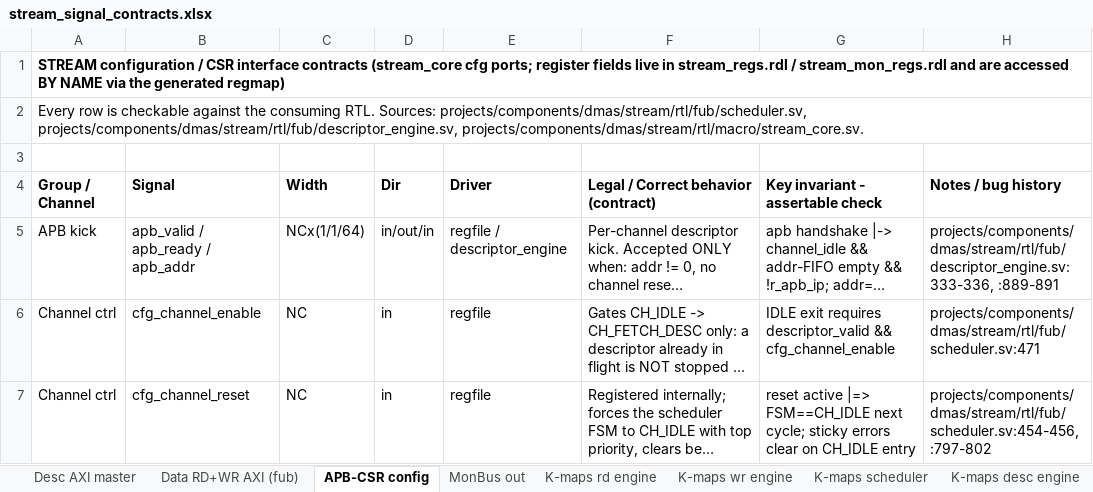
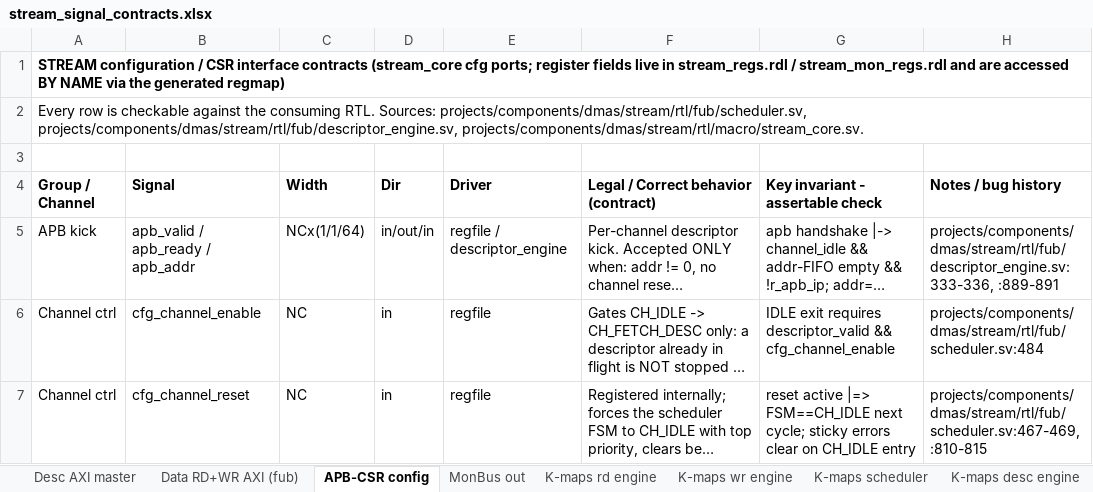
Before and after one commit to sean-galloway/RTLDesignSherpa, an Excel workbook: projects/components/dmas/stream/docs/stream_signal_contracts.xlsx, sheet APB-CSR config, drawn as a sheet; only a part is shown; long unchanged cells end in …; values as stored, in another font and other column widths than the file's, no borders; the diff covers the shown part only; the diff names each change by its address in the sheet, - before the commit and + after, or states it on an @@ line.

Commit message:
docs(stream): bring signal-contracts workbook current for TASK-059 + placement rule
The STREAM signal-contracts/K-map workbook already existed
(docs/gen_signal_contracts_kmaps.py -> stream_signal_contracts.xlsx). Bring it
current rather than duplicating it:

- Add the w_addrgen_start decider K-map (K-maps scheduler sheet) + w_is_ext
  contract/citation. This captures the TASK-059 fix: the `&& w_is_ext` gate that
  keeps a legacy descriptor from running the run-base generator with stale ext
  strides. Cross-links known_issues/resolved/extended_chained_transpose.md.
- Fix the citation drift my scheduler.sv fix caused: the +13-line comment shifted
  every SCHED CITES entry after line 304 (plus pre-existing CORE/amba drift);
  updated 24 CITES + the scheduler display line-refs so verify_citations is green.
- Regenerated stream_signal_contracts.xlsx.

Also record the explicit PLACEMENT rule in the canonical note
(vault/handbook/design/signal-contracts-and-kmaps.md): the generator + xlsx live
in the component's docs/ (projects/components/<comp>/docs/), one per block,
update-in-place -- never a parallel copy or signal_contracts/ subdir. That gap is
what nearly caused a duplicate this session.

TASK-058 updated (workbook current; residual = run-base-gen flush-on-start / I10).

```diff
--- a/projects/components/dmas/stream/docs/stream_signal_contracts.xlsx (sheet APB-CSR config)
+++ b/projects/components/dmas/stream/docs/stream_signal_contracts.xlsx (sheet APB-CSR config)
-H6 (Notes / bug history): projects/components/dmas/stream/rtl/fub/scheduler.sv:471
+H6 (Notes / bug history): projects/components/dmas/stream/rtl/fub/scheduler.sv:484
-H7 (Notes / bug history): projects/components/dmas/stream/rtl/fub/scheduler.sv:454-456, :797-802
+H7 (Notes / bug history): projects/components/dmas/stream/rtl/fub/scheduler.sv:467-469, :810-815
```
Also changed, not shown: 3 edited cells elsewhere in this sheet, sheet K-maps scheduler, sheet MonBus out, sheet K-maps core monitors, 3 other files.
